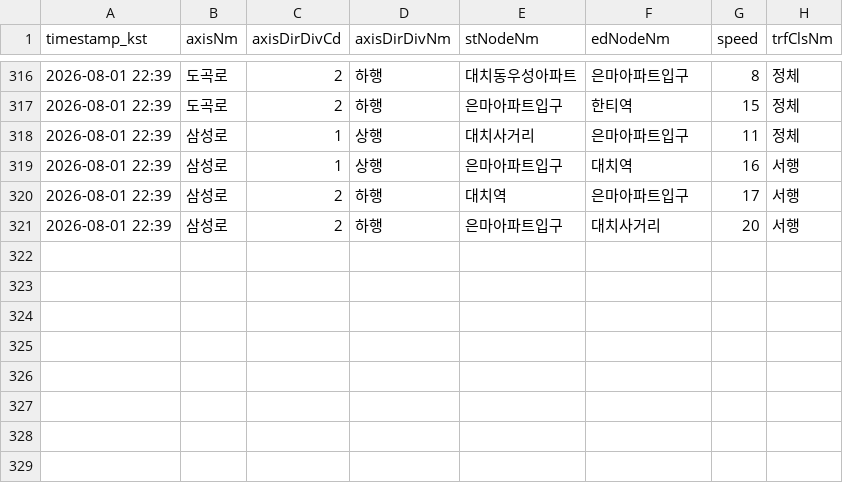
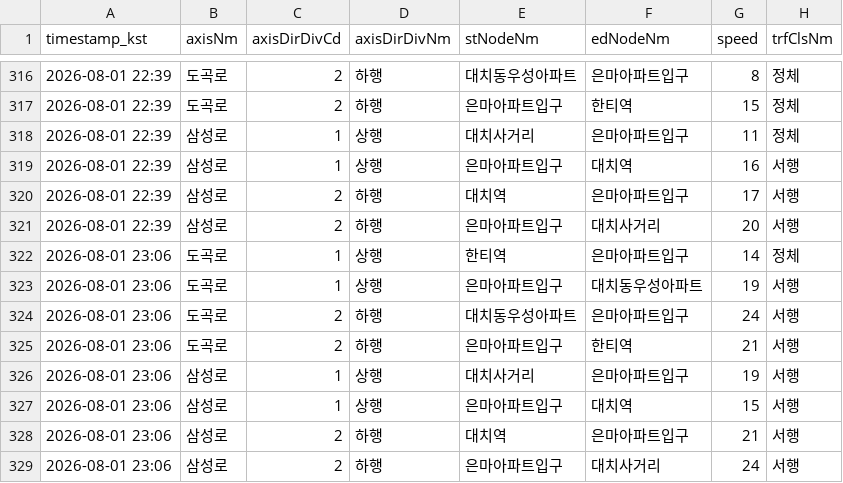
Before and after one commit to adneo-beep/eunma-traffic-monitor, a CSV file: data/traffic_log.csv, drawn as a sheet; only a part is shown, gaps mark what is left out; the diff names each change by its address in the sheet, - before the commit and + after, or states it on an @@ line.

```diff
--- a/data/traffic_log.csv
+++ b/data/traffic_log.csv
+row 322: 2026-08-01 23:06 | 도곡로 | 1 | 상행 | 한티역 | 은마아파트입구 | 14 | 정체
+row 323: 2026-08-01 23:06 | 도곡로 | 1 | 상행 | 은마아파트입구 | 대치동우성아파트 | 19 | 서행
+row 324: 2026-08-01 23:06 | 도곡로 | 2 | 하행 | 대치동우성아파트 | 은마아파트입구 | 24 | 서행
+row 325: 2026-08-01 23:06 | 도곡로 | 2 | 하행 | 은마아파트입구 | 한티역 | 21 | 서행
+row 326: 2026-08-01 23:06 | 삼성로 | 1 | 상행 | 대치사거리 | 은마아파트입구 | 19 | 서행
+row 327: 2026-08-01 23:06 | 삼성로 | 1 | 상행 | 은마아파트입구 | 대치역 | 15 | 서행
+row 328: 2026-08-01 23:06 | 삼성로 | 2 | 하행 | 대치역 | 은마아파트입구 | 21 | 서행
+row 329: 2026-08-01 23:06 | 삼성로 | 2 | 하행 | 은마아파트입구 | 대치사거리 | 24 | 서행
```
